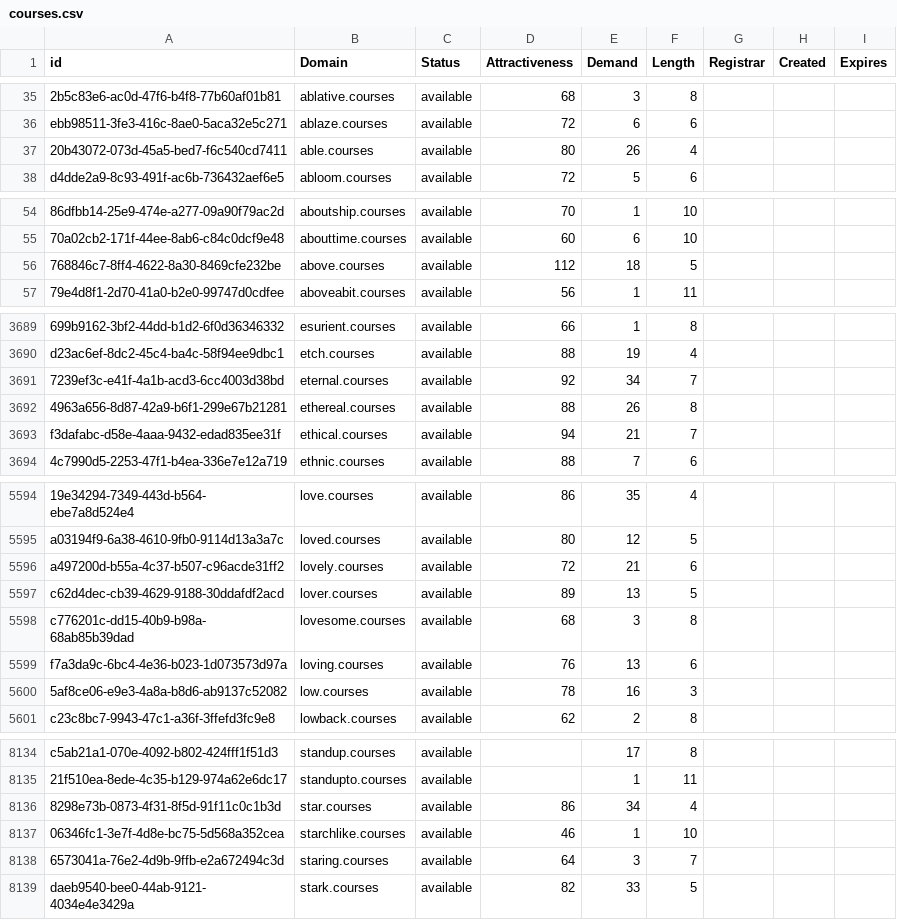
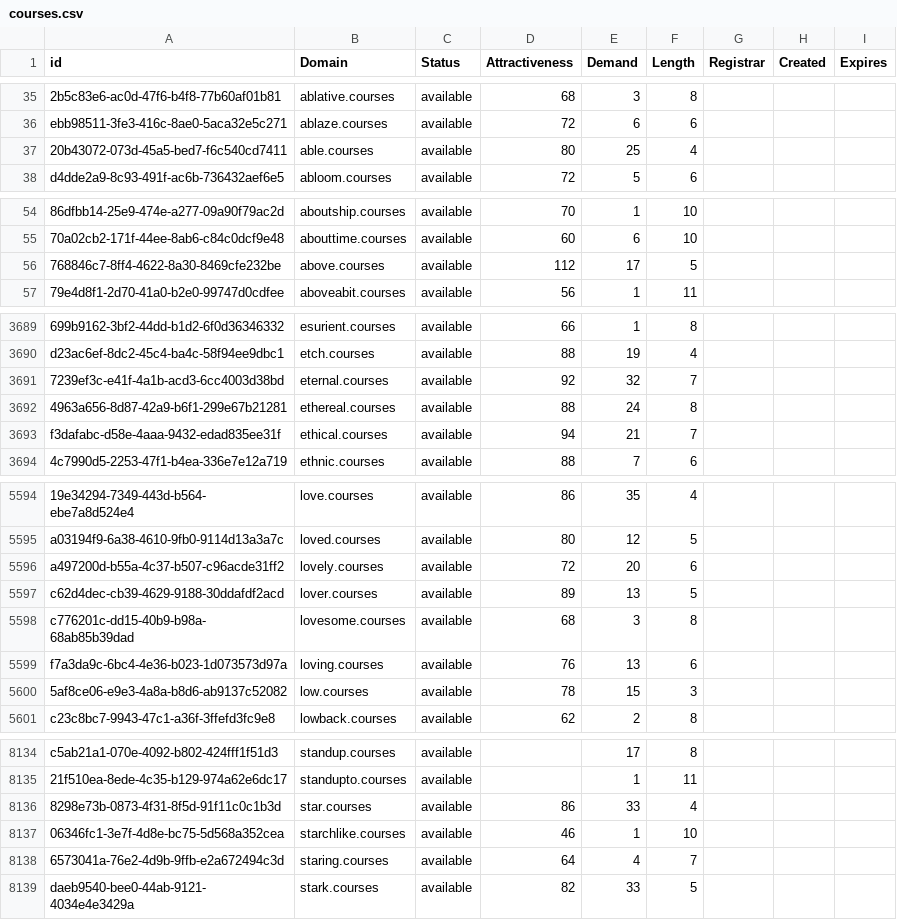
Before and after one commit to UniqueDomains/courses-oneword-domains, a CSV file: courses.csv, drawn as a sheet; only a part is shown, gaps mark what is left out; the diff covers the shown part only; the diff names each change by its address in the sheet, - before the commit and + after, or states it on an @@ line.

```diff
--- a/courses.csv
+++ b/courses.csv
-E37 (Demand): 26
+E37 (Demand): 25
-E56 (Demand): 18
+E56 (Demand): 17
-E3691 (Demand): 34
+E3691 (Demand): 32
-E3692 (Demand): 26
+E3692 (Demand): 24
-E5596 (Demand): 21
+E5596 (Demand): 20
-E5600 (Demand): 16
+E5600 (Demand): 15
-E8136 (Demand): 34
+E8136 (Demand): 33
-E8138 (Demand): 3
+E8138 (Demand): 4
```
Also changed, not shown: 1 added row and 98 edited cells elsewhere in this file, 2 other files.
